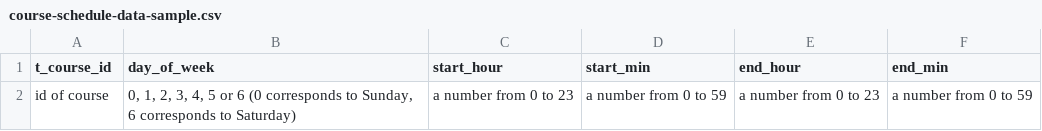
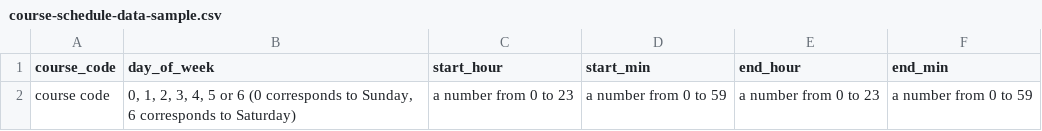
Before and after one commit to tuanladevgithub/node-attendance-system-api, a CSV file: src/files_test/course-schedule-data-sample.csv, drawn as a sheet.

Commit message:
fix: fix upload course schedule

```diff
--- a/src/files_test/course-schedule-data-sample.csv
+++ b/src/files_test/course-schedule-data-sample.csv
@@ -1,2 +1,2 @@
-t_course_id,day_of_week,start_hour,start_min,end_hour,end_min
-"id of course","0, 1, 2, 3, 4, 5 or 6 (0 corresponds to Sunday, 6 corresponds to Saturday)","a number from 0 to 23","a number from 0 to 59","a number from 0 to 23","a number from 0 to 59"
+course_code,day_of_week,start_hour,start_min,end_hour,end_min
+"course code","0, 1, 2, 3, 4, 5 or 6 (0 corresponds to Sunday, 6 corresponds to Saturday)","a number from 0 to 23","a number from 0 to 59","a number from 0 to 23","a number from 0 to 59"
```
Also changed, not shown: 8 other files.
